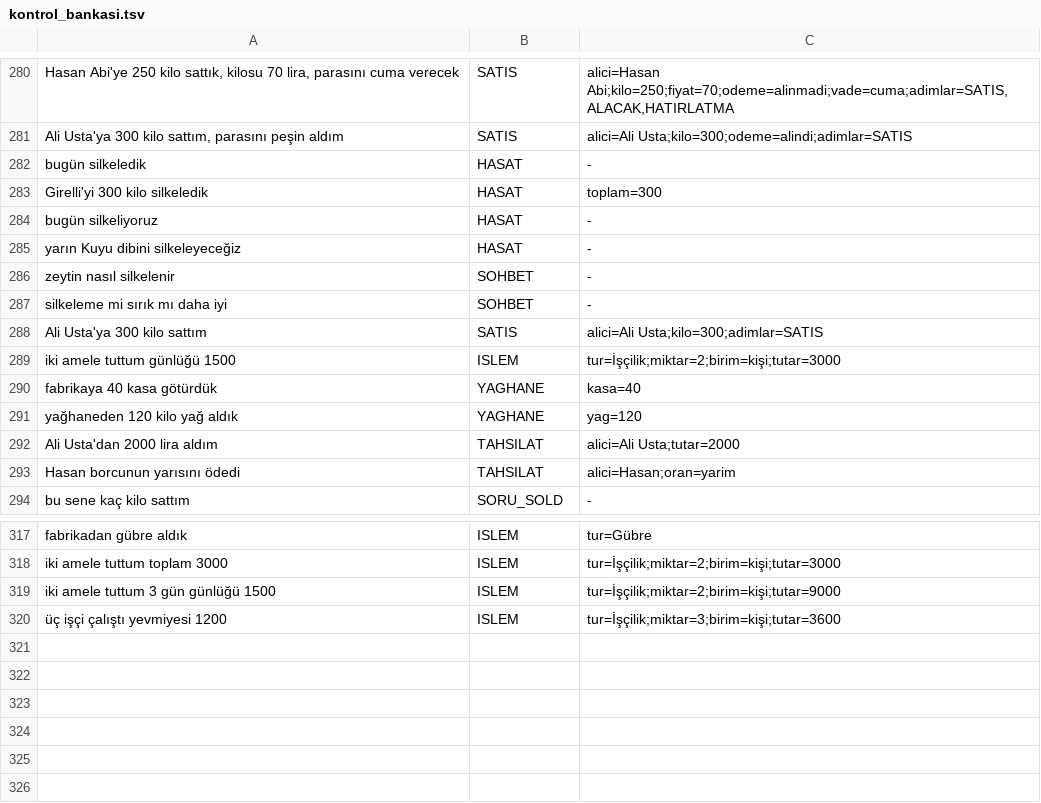
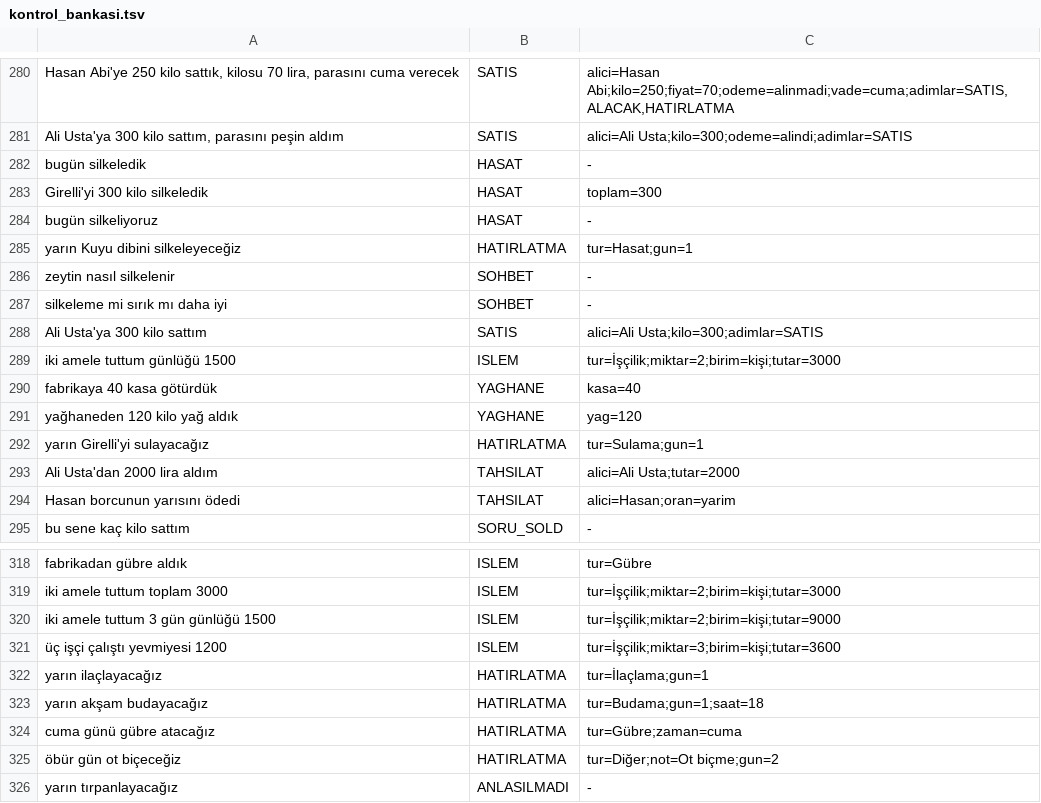
Before and after one commit to muammercerdin-star/Zeytin-Defteri-Recovery, a TSV file: app/src/main/res/raw/kontrol_bankasi.tsv, drawn as a sheet; only a part is shown, gaps mark what is left out.

```diff
--- a/app/src/main/res/raw/kontrol_bankasi.tsv
+++ b/app/src/main/res/raw/kontrol_bankasi.tsv
@@ -284,3 +284,3 @@ Girelli'yi 300 kilo silkeledik	HASAT	toplam=300
 bugün silkeliyoruz	HASAT	-
-yarın Kuyu dibini silkeleyeceğiz	HASAT	-
+yarın Kuyu dibini silkeleyeceğiz	HATIRLATMA	tur=Hasat;gun=1
 zeytin nasıl silkelenir	SOHBET	-
@@ -291,2 +291,3 @@ fabrikaya 40 kasa götürdük	YAGHANE	kasa=40
 yağhaneden 120 kilo yağ aldık	YAGHANE	yag=120
+yarın Girelli'yi sulayacağız	HATIRLATMA	tur=Sulama;gun=1
 Ali Usta'dan 2000 lira aldım	TAHSILAT	alici=Ali Usta;tutar=2000
@@ -320 +321,6 @@ iki amele tuttum 3 gün günlüğü 1500	ISLEM	tur=İşçilik;miktar=2;birim=ki
 üç işçi çalıştı yevmiyesi 1200	ISLEM	tur=İşçilik;miktar=3;birim=kişi;tutar=3600
+yarın ilaçlayacağız	HATIRLATMA	tur=İlaçlama;gun=1
+yarın akşam budayacağız	HATIRLATMA	tur=Budama;gun=1;saat=18
+cuma günü gübre atacağız	HATIRLATMA	tur=Gübre;zaman=cuma
+öbür gün ot biçeceğiz	HATIRLATMA	tur=Diğer;not=Ot biçme;gun=2
+yarın tırpanlayacağız	ANLASILMADI	-
```
Also changed, not shown: 15 other files.
